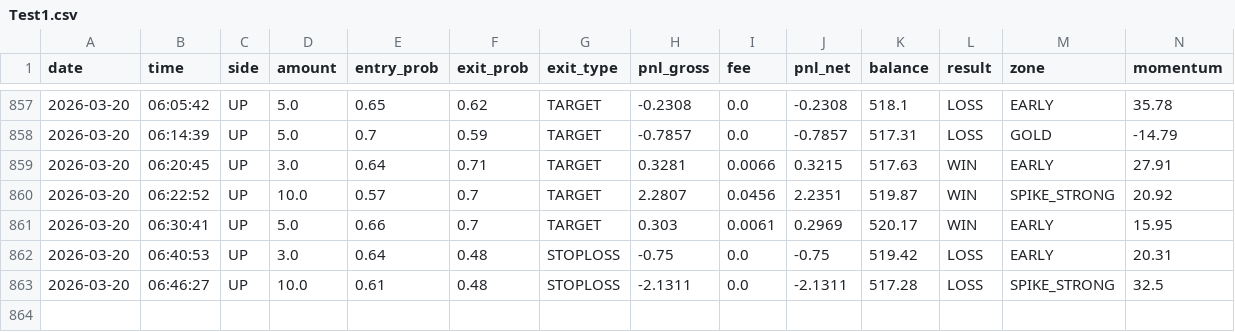
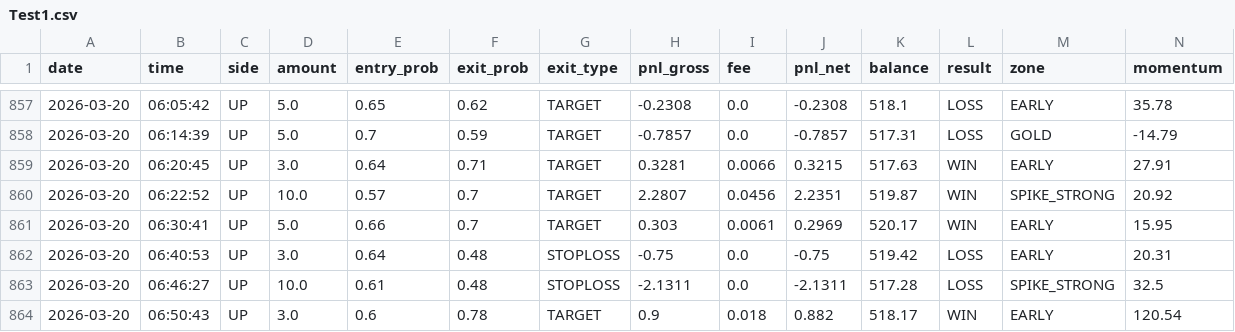
Before and after one commit to gutu99/bot-dashboard, a CSV file: Test1.csv, drawn as a sheet; only a part is shown, gaps mark what is left out; rows hold the shown columns only; the diff names each change by its address in the sheet, - before the commit and + after, or states it on an @@ line.

Commit message:
update

```diff
--- a/Test1.csv
+++ b/Test1.csv
+row 864: 2026-03-20 | 06:50:43 | UP | 3.0 | 0.6 | 0.78 | TARGET | 0.9 | 0.018 | 0.882 | 518.17 | WIN | EARLY | 120.54
```
